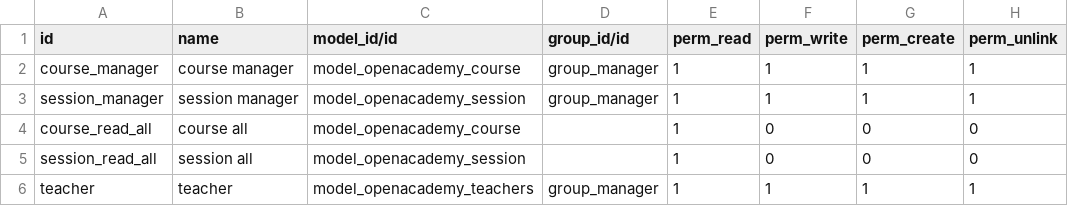
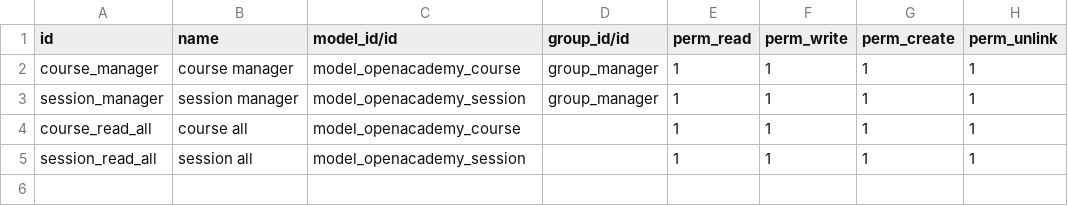
Before and after one commit to cfdeboer/openacademy, a CSV file: security/ir.model.access.csv, drawn as a sheet.

```diff
--- a/security/ir.model.access.csv
+++ b/security/ir.model.access.csv
@@ -3,4 +3,3 @@ course_manager,course manager,model_openacademy_course,group_manager,1,1,1,1
 session_manager,session manager,model_openacademy_session,group_manager,1,1,1,1
-course_read_all,course all,model_openacademy_course,,1,0,0,0
-session_read_all,session all,model_openacademy_session,,1,0,0,0
-teacher,teacher,model_openacademy_teachers,group_manager,1,1,1,1
+course_read_all,course all,model_openacademy_course,,1,1,1,1
+session_read_all,session all,model_openacademy_session,,1,1,1,1
```
Also changed, not shown: 2 other files.
